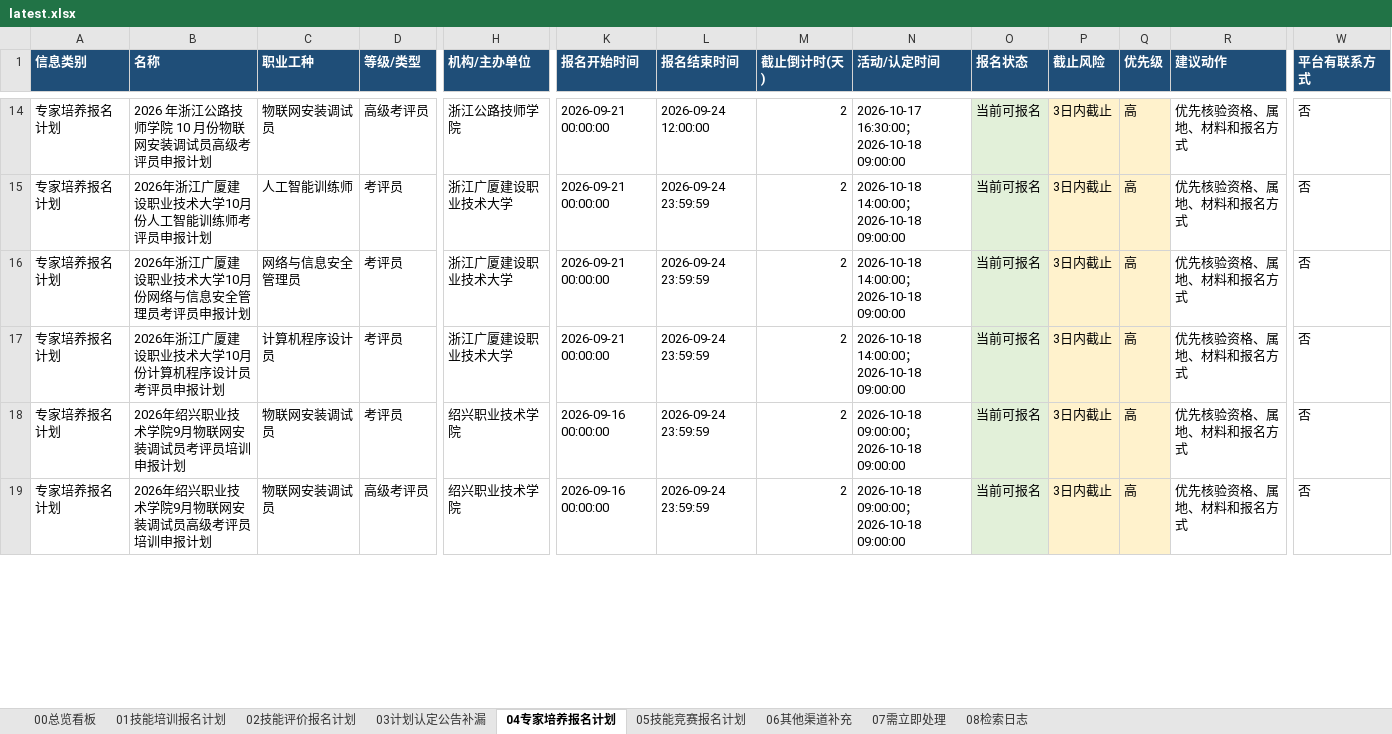
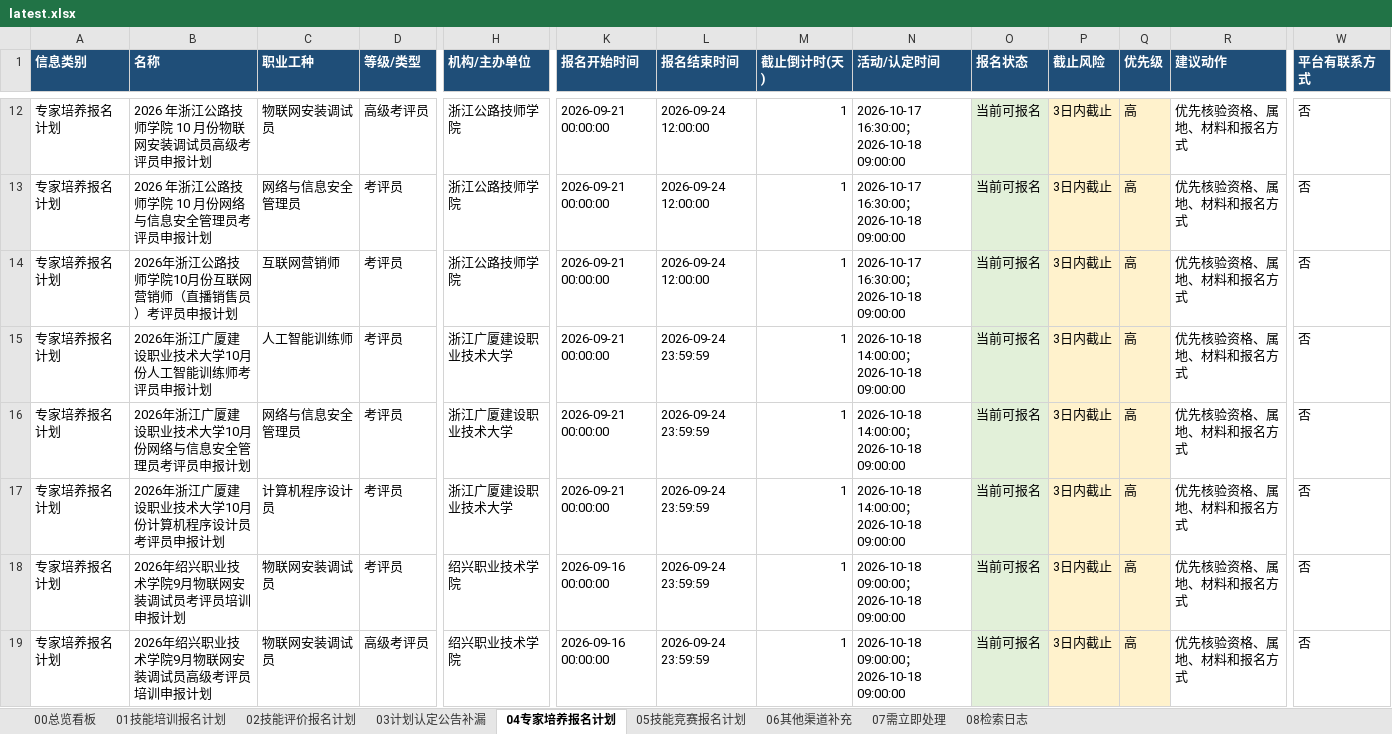
Before and after one commit to Juesann/zhejiang-skill-daily, an Excel workbook: latest.xlsx, sheet 04专家培养报名计划, drawn as a sheet; only a part is shown, gaps mark what is left out; values as stored, in another font and other column widths than the file's, no borders; addresses are those after the commit; rows hold the shown columns only; the diff covers the shown part only; the diff names each change by its address in the sheet, - before the commit and + after, or states it on an @@ line.

```diff
--- a/latest.xlsx (sheet 04专家培养报名计划)
+++ b/latest.xlsx (sheet 04专家培养报名计划)
-M12 (截止倒计时(天)): 2
+M12 (截止倒计时(天)): 1
+row 13: 专家培养报名计划 | 2026 年浙江公路技师学院 10 月份网络与信息安全管理员考评员申报计划 | 网络与信息安全管理员 | 考评员 | 浙江公路技师学院 | 2026-09-21 00:00:00 | 2026-09-24 12:00:00 | 1 | 2026-10-17 16:30:00；2026-10-18 09:00:00 | 当前可报名 | 3日内截止 | 高 | 优先核验资格、属地、材料和报名方式 | 否
+row 14: 专家培养报名计划 | 2026年浙江公路技师学院10月份互联网营销师（直播销售员）考评员申报计划 | 互联网营销师 | 考评员 | 浙江公路技师学院 | 2026-09-21 00:00:00 | 2026-09-24 12:00:00 | 1 | 2026-10-17 16:30:00；2026-10-18 09:00:00 | 当前可报名 | 3日内截止 | 高 | 优先核验资格、属地、材料和报名方式 | 否
-M15:M19 (截止倒计时(天)): 2
+M15:M19 (截止倒计时(天)): 1
```
Also changed, not shown: 12 added rows, 10 removed rows and 113 edited cells elsewhere in this sheet, sheet 02技能评价报名计划, sheet 07需立即处理, sheet 01技能培训报名计划, sheet 05技能竞赛报名计划, sheet 08检索日志, sheet 00总览看板, 3 other files.
